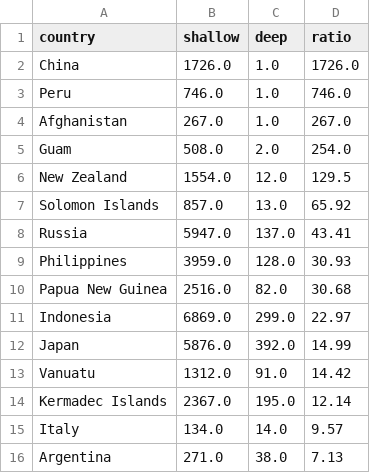
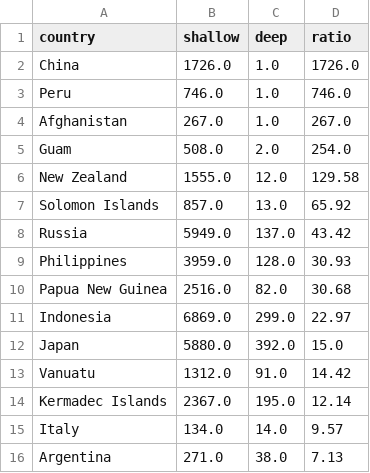
Before and after one commit to codovert/Seismic_project, a CSV file: results/26_countries_with_the_highest_shallow_to_deep_ratio_min_30_e.csv, drawn as a sheet.

```diff
--- a/results/26_countries_with_the_highest_shallow_to_deep_ratio_min_30_e.csv
+++ b/results/26_countries_with_the_highest_shallow_to_deep_ratio_min_30_e.csv
@@ -5,5 +5,5 @@ Afghanistan,267.0,1.0,267.0
 Guam,508.0,2.0,254.0
-New Zealand,1554.0,12.0,129.5
+New Zealand,1555.0,12.0,129.58
 Solomon Islands,857.0,13.0,65.92
-Russia,5947.0,137.0,43.41
+Russia,5949.0,137.0,43.42
 Philippines,3959.0,128.0,30.93
@@ -11,3 +11,3 @@ Papua New Guinea,2516.0,82.0,30.68
 Indonesia,6869.0,299.0,22.97
-Japan,5876.0,392.0,14.99
+Japan,5880.0,392.0,15.0
 Vanuatu,1312.0,91.0,14.42
```
Also changed, not shown: results/18_events_with_high_station_coverage_nst_100.csv, results/1_top_10_strongest_earthquakes.csv, 10 other files.
